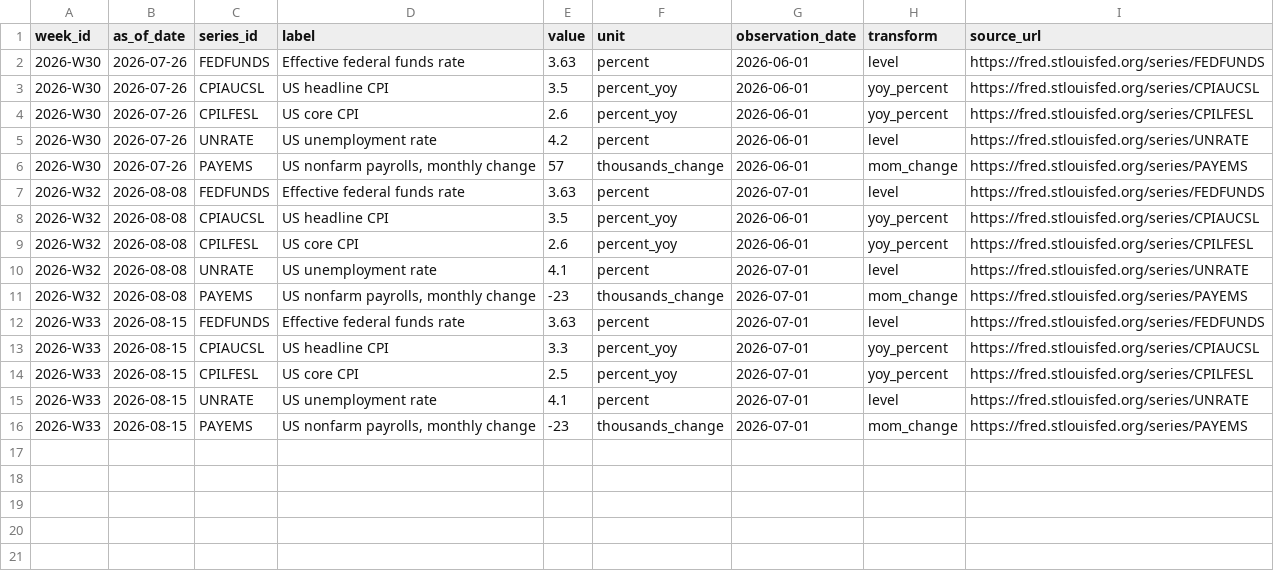
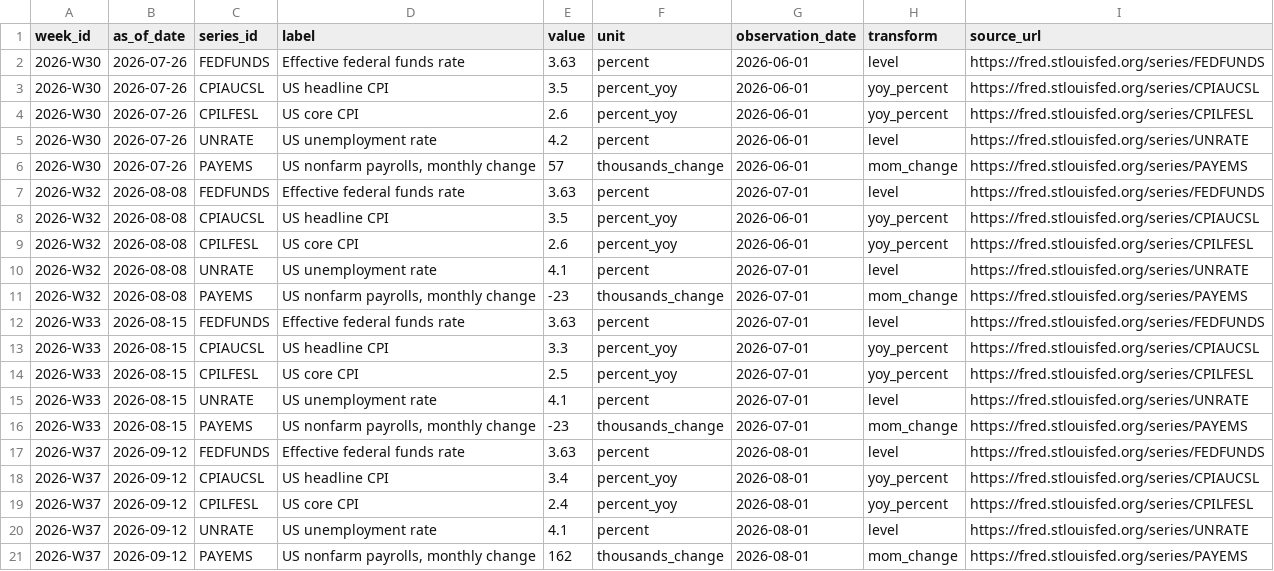
Before and after one commit to air-born-code/investo_master, a CSV file: data/macro.csv, drawn as a sheet.

```diff
--- a/data/macro.csv
+++ b/data/macro.csv
@@ -16 +16,6 @@ week_id,as_of_date,series_id,label,value,unit,observation_date,transform,source_
 2026-W33,2026-08-15,PAYEMS,"US nonfarm payrolls, monthly change",-23,thousands_change,2026-07-01,mom_change,https://fred.stlouisfed.org/series/PAYEMS
+2026-W37,2026-09-12,FEDFUNDS,Effective federal funds rate,3.63,percent,2026-08-01,level,https://fred.stlouisfed.org/series/FEDFUNDS
+2026-W37,2026-09-12,CPIAUCSL,US headline CPI,3.4,percent_yoy,2026-08-01,yoy_percent,https://fred.stlouisfed.org/series/CPIAUCSL
+2026-W37,2026-09-12,CPILFESL,US core CPI,2.4,percent_yoy,2026-08-01,yoy_percent,https://fred.stlouisfed.org/series/CPILFESL
+2026-W37,2026-09-12,UNRATE,US unemployment rate,4.1,percent,2026-08-01,level,https://fred.stlouisfed.org/series/UNRATE
+2026-W37,2026-09-12,PAYEMS,"US nonfarm payrolls, monthly change",162,thousands_change,2026-08-01,mom_change,https://fred.stlouisfed.org/series/PAYEMS
```
Also changed, not shown: data/agent_traffic.csv, data/ai_profit_pool.csv, 18 other files.
